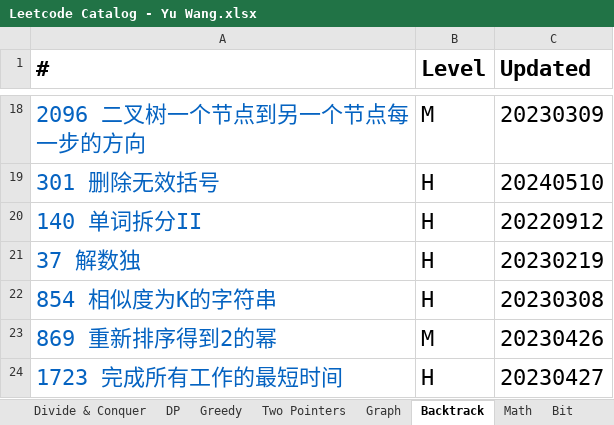
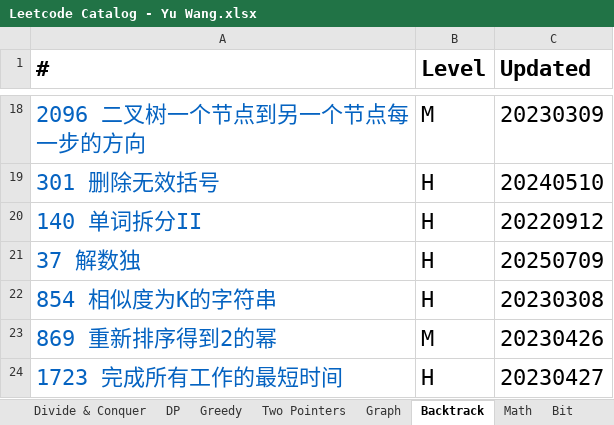
Before and after one commit to chriswang27/MyStudyNotes, an Excel workbook: Algorithms/Leetcode/Leetcode Catalog - Yu Wang.xlsx, sheet Backtrack, drawn as a sheet; only a part is shown, gaps mark what is left out; values as stored, in another font and other column widths than the file's, no borders; the diff names each change by its address in the sheet, - before the commit and + after, or states it on an @@ line.

```diff
--- a/Algorithms/Leetcode/Leetcode Catalog - Yu Wang.xlsx (sheet Backtrack)
+++ b/Algorithms/Leetcode/Leetcode Catalog - Yu Wang.xlsx (sheet Backtrack)
-C21 (Updated): 20230219
+C21 (Updated): 20250709
```
Also changed, not shown: 4 other files.
